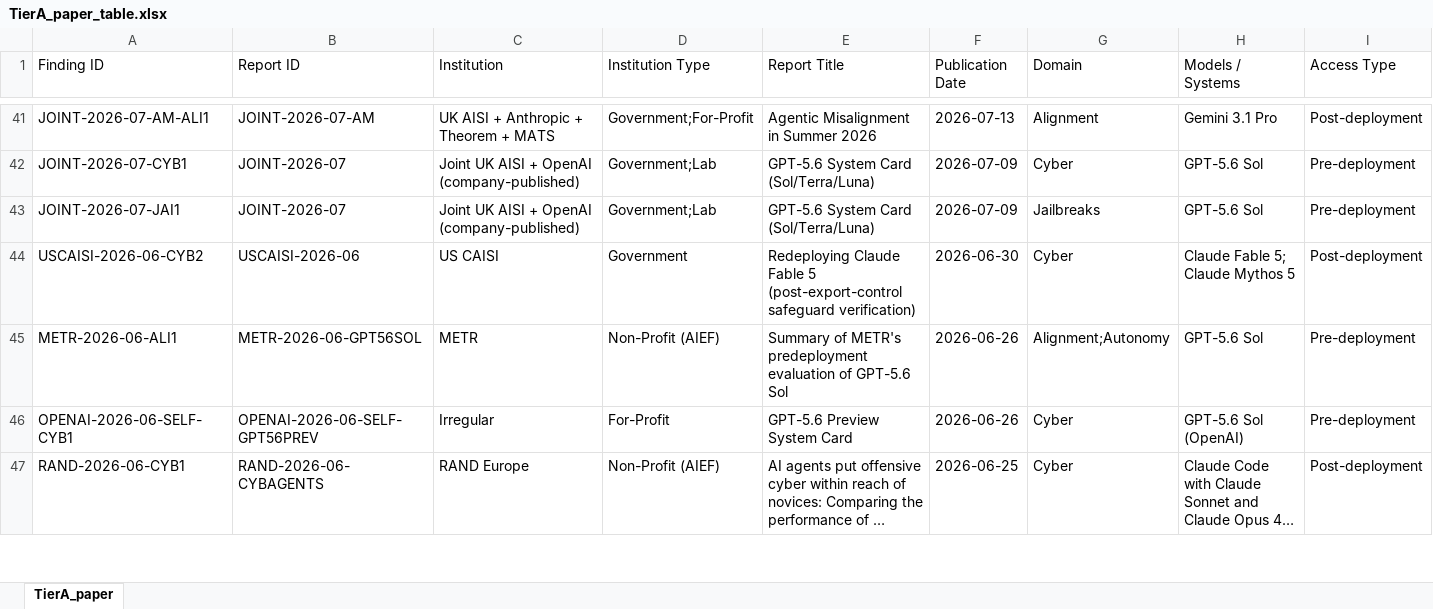
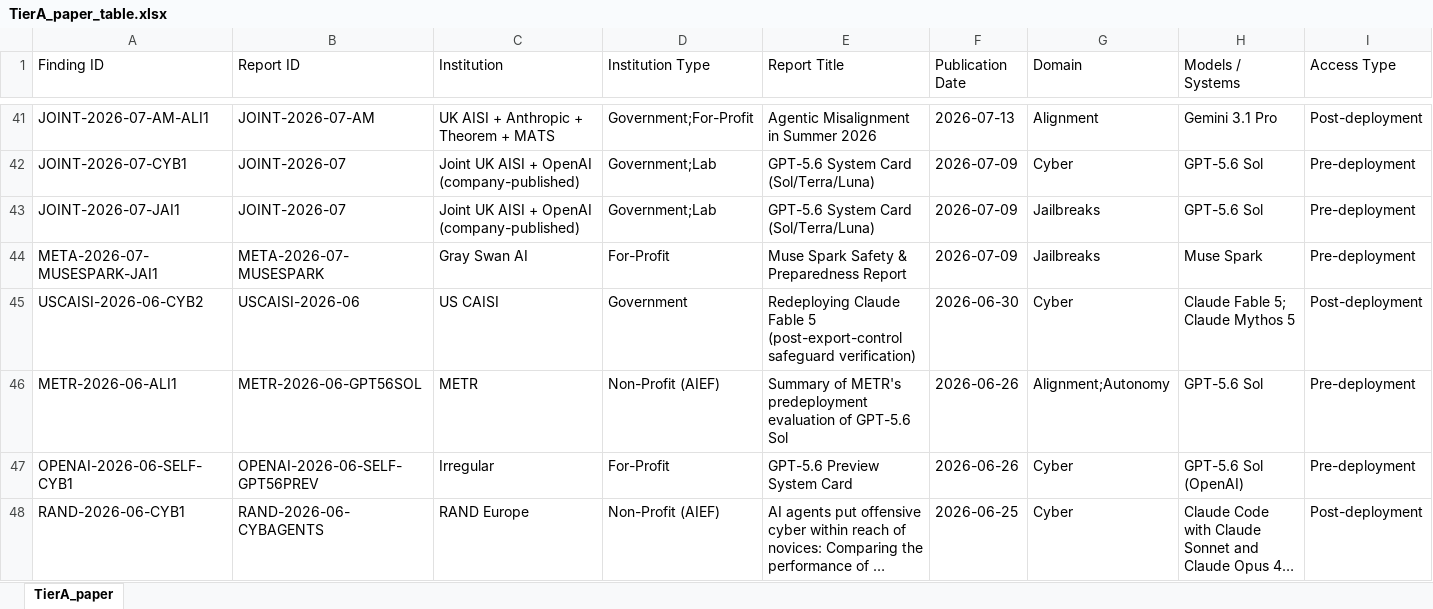
Before and after one commit to KUNALSINGH9373/evaluating-the-evaluators, an Excel workbook: research/dataset/TierA_paper_table.xlsx, sheet TierA_paper, drawn as a sheet; only a part is shown, gaps mark what is left out; long unchanged cells end in …; values as stored, in another font and other column widths than the file's, no borders; rows hold the shown columns only; the diff names each change by its address in the sheet, - before the commit and + after, or states it on an @@ line.

```diff
--- a/research/dataset/TierA_paper_table.xlsx (sheet TierA_paper)
+++ b/research/dataset/TierA_paper_table.xlsx (sheet TierA_paper)
+row 44: META-2026-07-MUSESPARK-JAI1 | META-2026-07-MUSESPARK | Gray Swan AI | For-Profit | Muse Spark Safety & Preparedness Report | 2026-07-09 | Jailbreaks | Muse Spark | Pre-deployment
```
Also changed, not shown: research/dataset/AISIEVAL_V13.xlsx, 56 other files.
